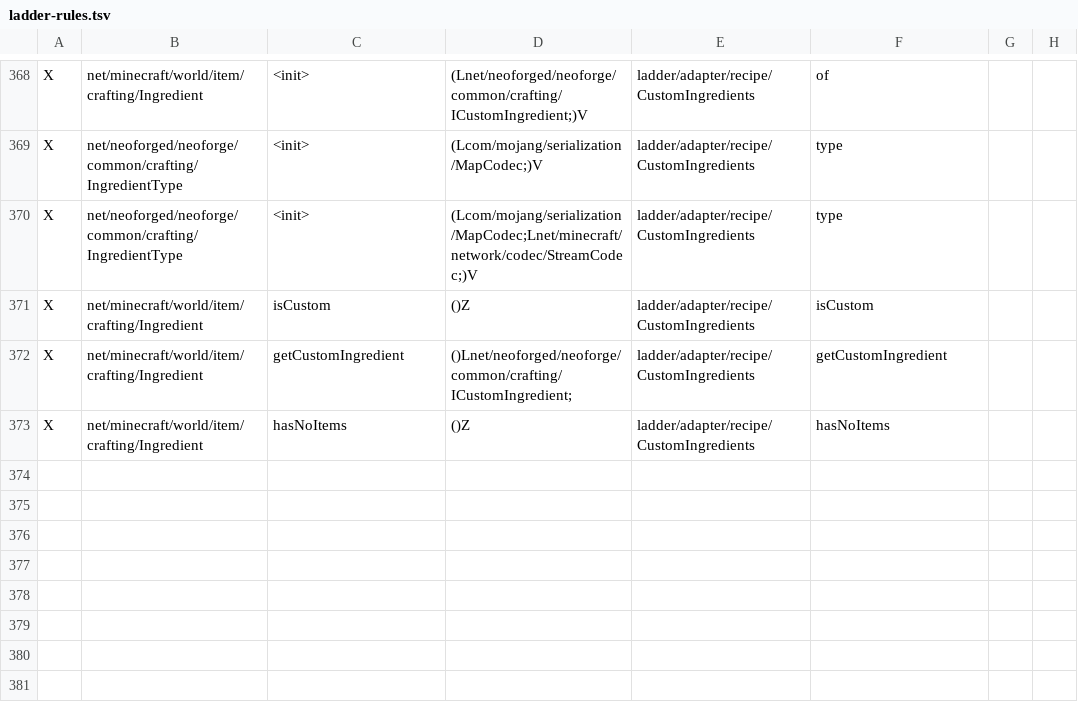
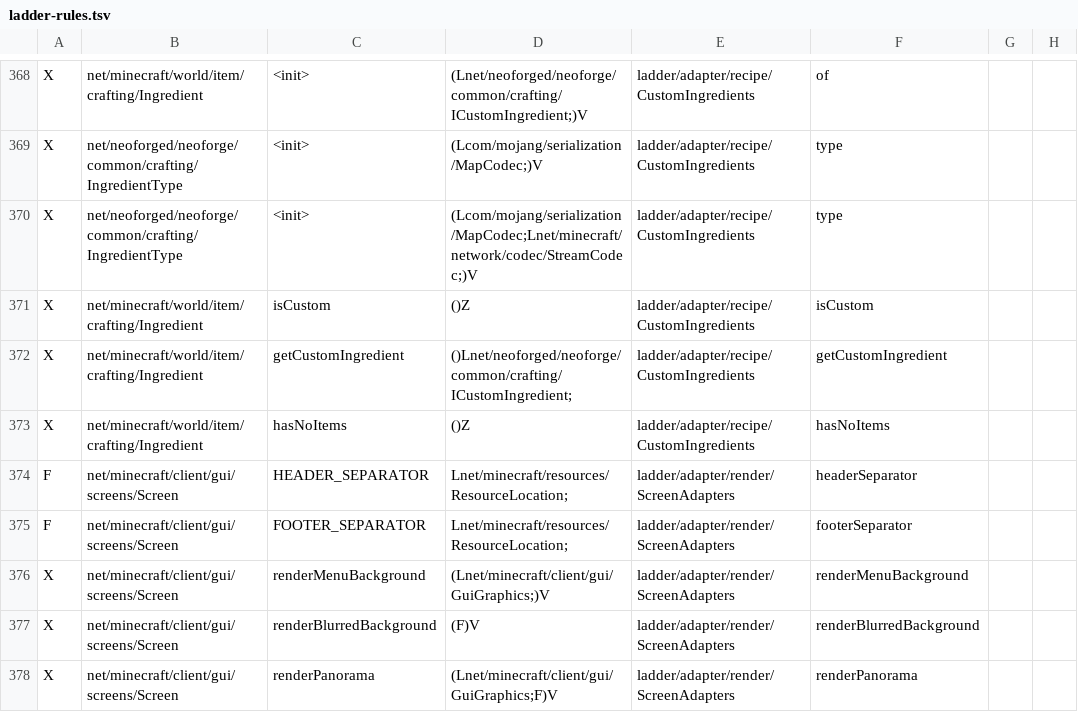
Before and after one commit to Xponer2/translator, a TSV file: adapters_1_20_4/src/main/resources/ladder-rules.tsv, drawn as a sheet; only a part is shown, gaps mark what is left out; the diff names each change by its address in the sheet, - before the commit and + after, or states it on an @@ line.

Commit message:
Review fixes; screen backgrounds (cloth-config converts clean); test mod C 44 of 44 with recipes
Corpus 58 of 300 clean, 8058 problems left.

```diff
--- a/adapters_1_20_4/src/main/resources/ladder-rules.tsv
+++ b/adapters_1_20_4/src/main/resources/ladder-rules.tsv
+row 374: F | net/minecraft/client/gui/screens/Screen | HEADER_SEPARATOR | Lnet/minecraft/resources/ResourceLocation; | ladder/adapter/render/ScreenAdapters | headerSeparator
+row 375: F | net/minecraft/client/gui/screens/Screen | FOOTER_SEPARATOR | Lnet/minecraft/resources/ResourceLocation; | ladder/adapter/render/ScreenAdapters | footerSeparator
+row 376: X | net/minecraft/client/gui/screens/Screen | renderMenuBackground | (Lnet/minecraft/client/gui/GuiGraphics;)V | ladder/adapter/render/ScreenAdapters | renderMenuBackground
+row 377: X | net/minecraft/client/gui/screens/Screen | renderBlurredBackground | (F)V | ladder/adapter/render/ScreenAdapters | renderBlurredBackground
+row 378: X | net/minecraft/client/gui/screens/Screen | renderPanorama | (Lnet/minecraft/client/gui/GuiGraphics;F)V | ladder/adapter/render/ScreenAdapters | renderPanorama
```
Also changed, not shown: 10 other files.
